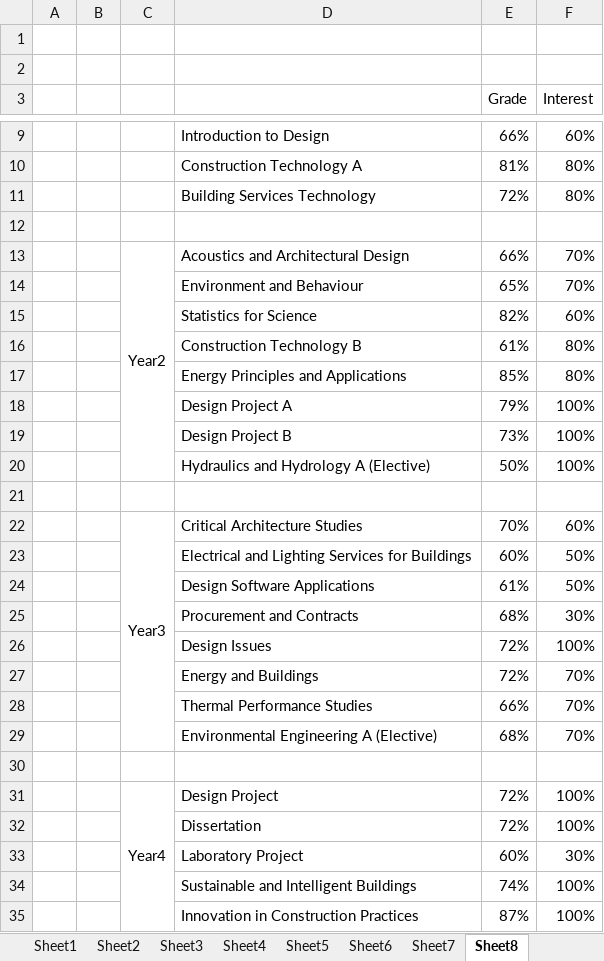
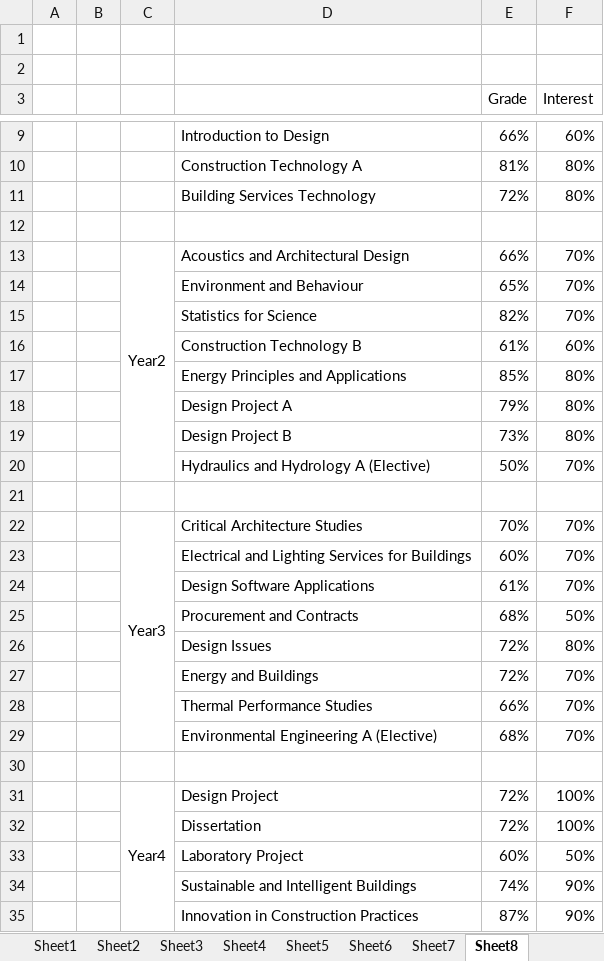
Before and after one commit to danielbee/rowenaIndustrialReport, an Excel workbook: SkillAnalysis_191201.xlsx, sheet Sheet8, drawn as a sheet; only a part is shown, gaps mark what is left out; values as stored, in another font and other column widths than the file's, no borders; charts and pictures not drawn; the diff names each change by its address in the sheet, - before the commit and + after, or states it on an @@ line.

Commit message:
fudged numbers

```diff
--- a/SkillAnalysis_191201.xlsx (sheet Sheet8)
+++ b/SkillAnalysis_191201.xlsx (sheet Sheet8)
-F15 (Interest): 60%
+F15 (Interest): 70%
-F16 (Interest): 80%
+F16 (Interest): 60%
-F18:F19 (Interest): 100%
+F18:F19 (Interest): 80%
-F20 (Interest): 100%
+F20 (Interest): 70%
-F22 (Interest): 60%
+F22 (Interest): 70%
-F23:F24 (Interest): 50%
+F23:F24 (Interest): 70%
-F25 (Interest): 30%
+F25 (Interest): 50%
-F26 (Interest): 100%
+F26 (Interest): 80%
-F33 (Interest): 30%
+F33 (Interest): 50%
-F34:F35 (Interest): 100%
+F34:F35 (Interest): 90%
```
Also changed, not shown: charts or pictures.
